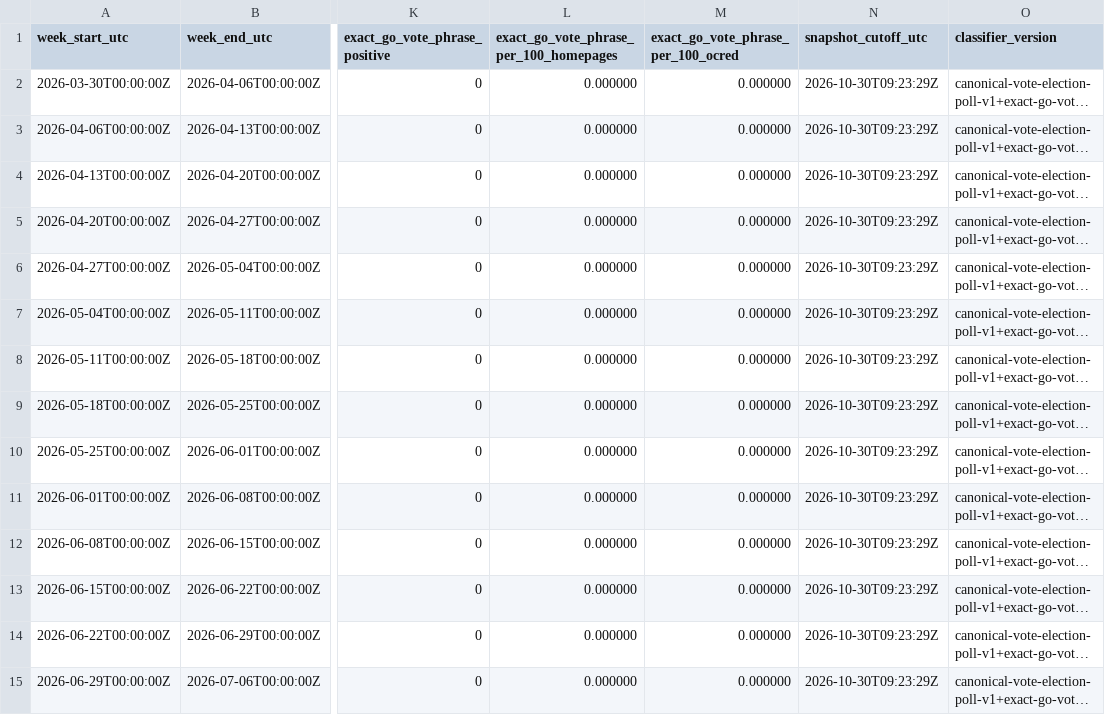
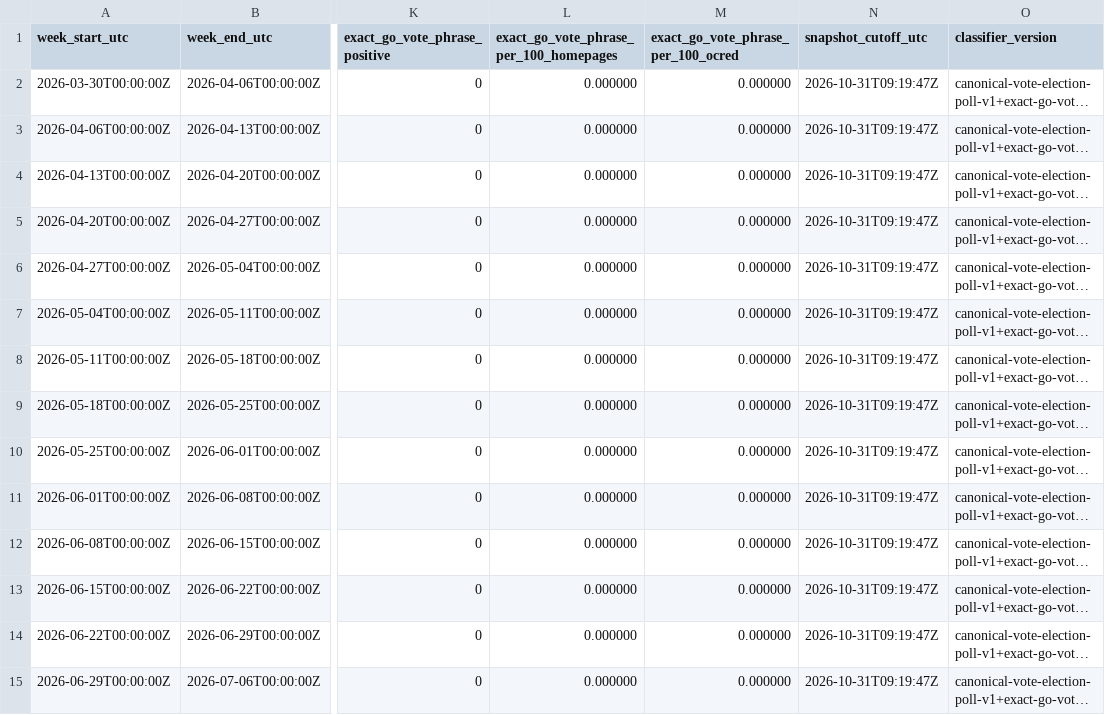
Before and after one commit to TechWatchProject/go-vote, a CSV file: docs/data/go-vote-all-engines-weekly.csv, drawn as a sheet; only a part is shown, gaps mark what is left out; long unchanged cells end in …; the diff covers the shown part only; the diff names each change by its address in the sheet, - before the commit and + after, or states it on an @@ line.

```diff
--- a/docs/data/go-vote-all-engines-weekly.csv
+++ b/docs/data/go-vote-all-engines-weekly.csv
-N2:N15 (snapshot_cutoff_utc): 2026-10-30T09:23:29Z
+N2:N15 (snapshot_cutoff_utc): 2026-10-31T09:19:47Z
```
Also changed, not shown: 18 edited cells elsewhere in this file, docs/data/go-vote-bing-weekly.csv, docs/data/go-vote-google-weekly.csv, 1 other file.
